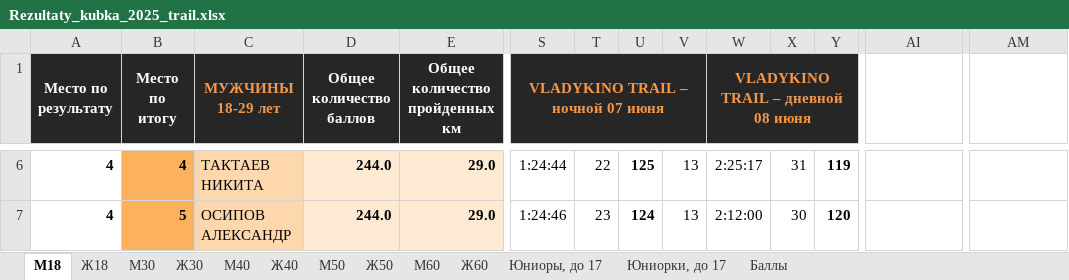
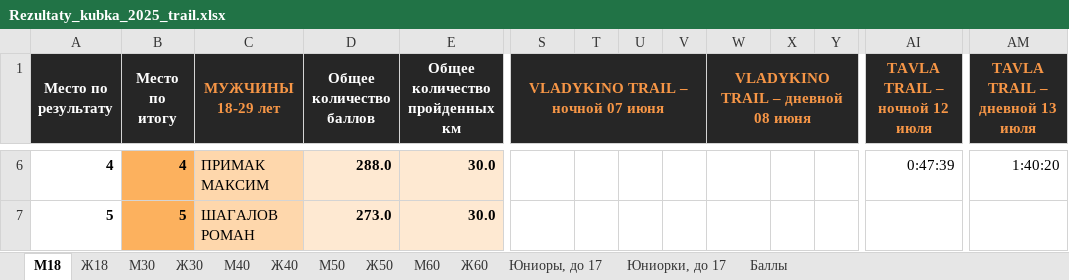
Before and after one commit to o-52/trail, an Excel workbook: cup/2025/Rezultaty_kubka_2025_trail.xlsx, sheet М18, drawn as a sheet; only a part is shown, gaps mark what is left out; values as stored, in another font and other column widths than the file's, no borders; the diff covers the shown part only; the diff names each change by its address in the sheet, - before the commit and + after, or states it on an @@ line.

Commit message:
2025.07.12-13_Tavla Trail

```diff
--- a/cup/2025/Rezultaty_kubka_2025_trail.xlsx (sheet М18)
+++ b/cup/2025/Rezultaty_kubka_2025_trail.xlsx (sheet М18)
-AI1: (empty)
+AI1: TAVLA TRAIL – ночной 12 июля
-AI1:AM1 fill: none
+AI1:AM1 fill: #262626
+AI1:AL1 merged
-AM1: (empty)
+AM1: TAVLA TRAIL – дневной 13 июля
+AM1:AP1 merged
-C6 (МУЖЧИНЫ 18-29 лет): ТАКТАЕВ НИКИТА
+C6 (МУЖЧИНЫ 18-29 лет): ПРИМАК МАКСИМ
-D6 (Общее количество баллов): 244.0
+D6 (Общее количество баллов): 288.0
-E6:E7 (Общее количество пройденных км): 29.0
+E6:E7 (Общее количество пройденных км): 30.0
-S6 (VLADYKINO TRAIL – ночной 07 июня): 1:24:44
+S6 (VLADYKINO TRAIL – ночной 07 июня): (empty)
-T6: 22
+T6: (empty)
-U6: 125
+U6: (empty)
-V6:V7: 13
+V6:V7: (empty)
-W6: 2:25:17
+W6: (empty)
-X6: 31
+X6: (empty)
-Y6: 119
+Y6: (empty)
-AI6 (TAVLA TRAIL – ночной 12 июля): (empty)
+AI6 (TAVLA TRAIL – ночной 12 июля): 0:47:39
-AM6 (TAVLA TRAIL – дневной 13 июля): (empty)
+AM6 (TAVLA TRAIL – дневной 13 июля): 1:40:20
-A7 (Место по результату): 4
+A7 (Место по результату): 5
-C7 (МУЖЧИНЫ 18-29 лет): ОСИПОВ АЛЕКСАНДР
+C7 (МУЖЧИНЫ 18-29 лет): ШАГАЛОВ РОМАН
-D7 (Общее количество баллов): 244.0
+D7 (Общее количество баллов): 273.0
-S7 (VLADYKINO TRAIL – ночной 07 июня): 1:24:46
+S7 (VLADYKINO TRAIL – ночной 07 июня): (empty)
-T7: 23
+T7: (empty)
-U7: 124
+U7: (empty)
-W7: 2:12:00
+W7: (empty)
-X7: 30
+X7: (empty)
-Y7: 120
+Y7: (empty)
```
Also changed, not shown: 8 added rows, 1042 edited cells and cell formats elsewhere in this sheet, sheet М30, sheet Ж30, sheet М40, sheet Ж40, sheet Ж18, sheet Юниоры, до 17, 5 more sheets, 15 other files.
